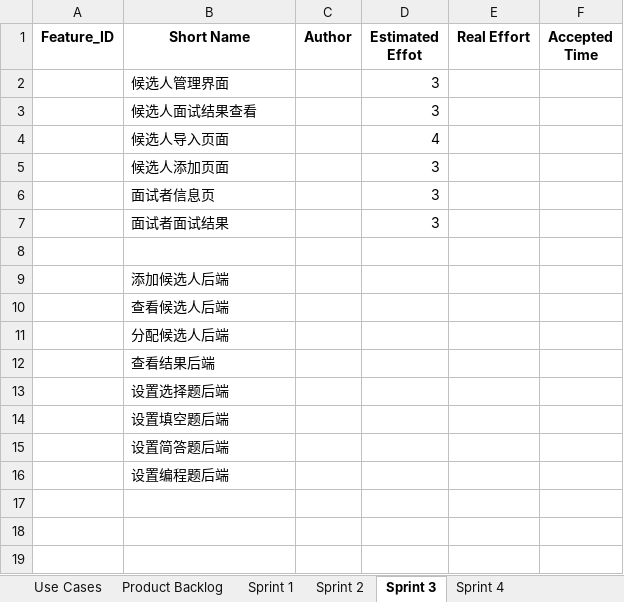
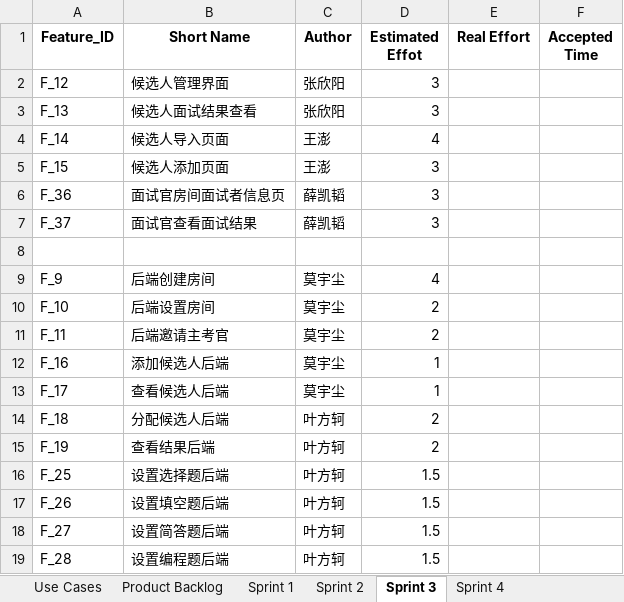
Before and after one commit to xinyangz/interview, an Excel workbook: docs/迭代开发计划.xlsx, sheet Sprint 3, drawn as a sheet; values as stored, in another font and other column widths than the file's, no borders; removed rows and columns are numbered as before the commit, all else as after; the diff names each change by its address in the sheet, - before the commit and + after, or states it on an @@ line.

Commit message:
Update development plan for sprint 3

```diff
--- a/docs/迭代开发计划.xlsx (sheet Sprint 3)
+++ b/docs/迭代开发计划.xlsx (sheet Sprint 3)
-A2 (Feature_ID): (empty)
+A2 (Feature_ID): F_12
-C2:C3 (Author): (empty)
+C2:C3 (Author): 张欣阳
-A3 (Feature_ID): (empty)
+A3 (Feature_ID): F_13
-A4 (Feature_ID): (empty)
+A4 (Feature_ID): F_14
-C4:C5 (Author): (empty)
+C4:C5 (Author): 王澎
-A5 (Feature_ID): (empty)
+A5 (Feature_ID): F_15
-row 6:  | 面试者信息页 |  | 3
-row 7:  | 面试者面试结果 |  | 3
+row 6: F_36 | 面试官房间面试者信息页 | 薛凯韬 | 3
+row 7: F_37 | 面试官查看面试结果 | 薛凯韬 | 3
+row 9: F_9 | 后端创建房间 | 莫宇尘 | 4
+row 10: F_10 | 后端设置房间 | 莫宇尘 | 2
+row 11: F_11 | 后端邀请主考官 | 莫宇尘 | 2
-A12 (Feature_ID): (empty)
+A12 (Feature_ID): F_16
-C12:C13 (Author): (empty)
+C12:C13 (Author): 莫宇尘
-D12:D13 (Estimated Effot): (empty)
+D12:D13 (Estimated Effot): 1
-A13 (Feature_ID): (empty)
+A13 (Feature_ID): F_17
-A14 (Feature_ID): (empty)
+A14 (Feature_ID): F_18
-C14:C19 (Author): (empty)
+C14:C19 (Author): 叶方轲
-D14:D15 (Estimated Effot): (empty)
+D14:D15 (Estimated Effot): 2
-A15 (Feature_ID): (empty)
+A15 (Feature_ID): F_19
-A16 (Feature_ID): (empty)
+A16 (Feature_ID): F_25
-D16:D19 (Estimated Effot): (empty)
+D16:D19 (Estimated Effot): 1.5
-A17 (Feature_ID): (empty)
+A17 (Feature_ID): F_26
-A18 (Feature_ID): (empty)
+A18 (Feature_ID): F_27
-A19 (Feature_ID): (empty)
+A19 (Feature_ID): F_28
```
Also changed, not shown: sheet Sprint 2, sheet Product Backlog.
